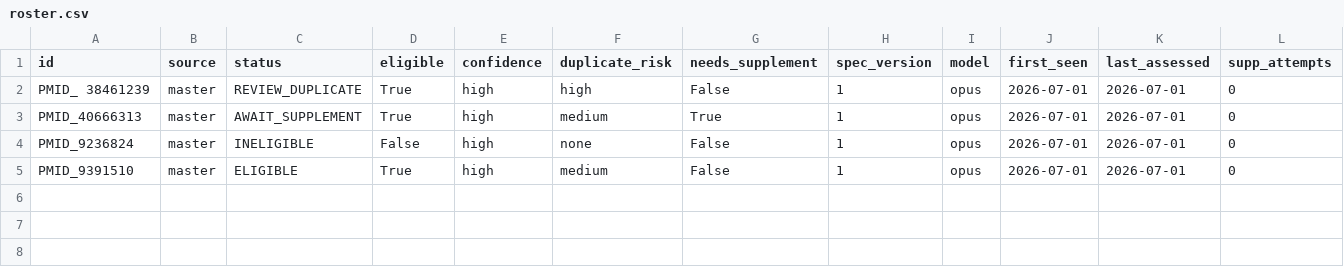
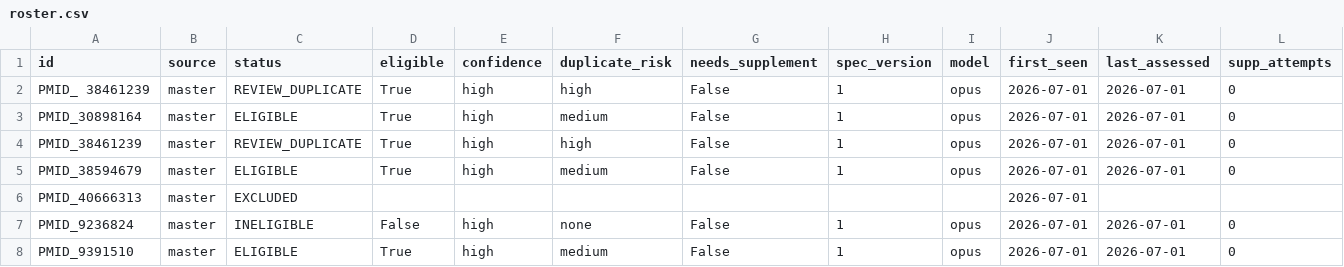
Before and after one commit to mrcg-mpb/PfDR-MarkerBase-extract, a CSV file: data/roster.csv, drawn as a sheet; only a part is shown; rows hold the shown columns only; the diff names each change by its address in the sheet, - before the commit and + after, or states it on an @@ line.

```diff
--- a/data/roster.csv
+++ b/data/roster.csv
-A3 (id): PMID_40666313
+A3 (id): PMID_30898164
-C3 (status): AWAIT_SUPPLEMENT
+C3 (status): ELIGIBLE
-G3 (needs_supplement): True
+G3 (needs_supplement): False
+row 4: PMID_38461239 | master | REVIEW_DUPLICATE | True | high | high | False | 1 | opus | 2026-07-01 | 2026-07-01 | 0
+row 5: PMID_38594679 | master | ELIGIBLE | True | high | medium | False | 1 | opus | 2026-07-01 | 2026-07-01 | 0
+row 6: PMID_40666313 | master | EXCLUDED |  |  |  |  |  |  | 2026-07-01
```
Also changed, not shown: 4 other files.
